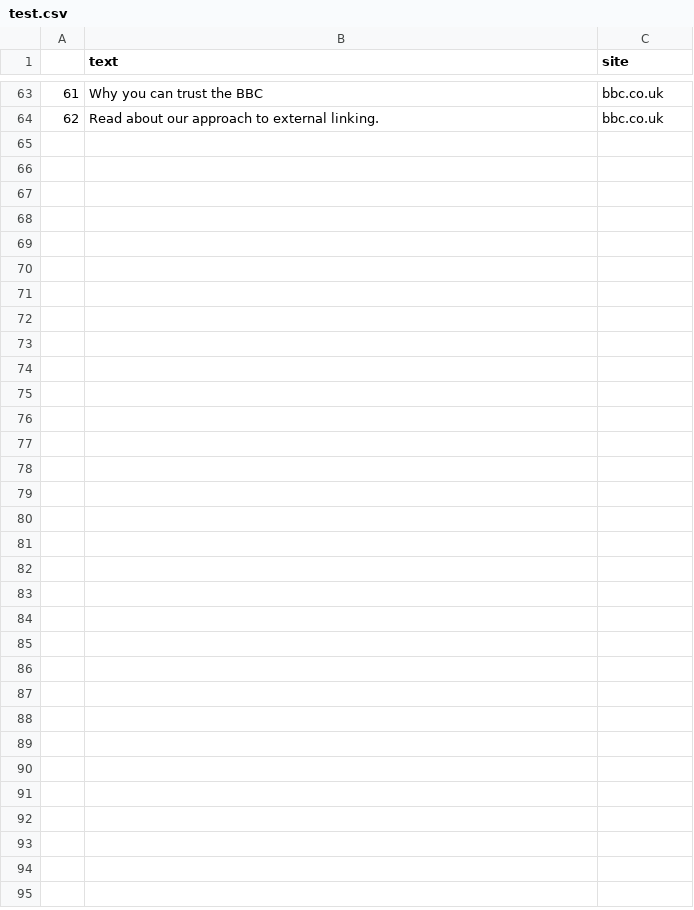
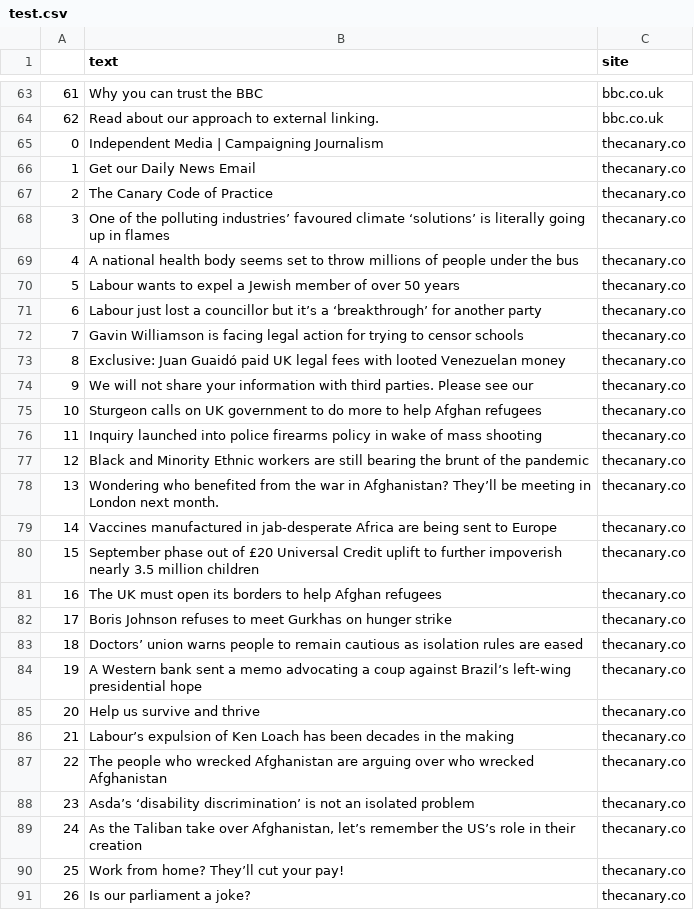
Before and after one commit to mihailthebuilder/bright-news-backend, a CSV file: research/test.csv, drawn as a sheet; only a part is shown, gaps mark what is left out.

Commit message:
finalised canary parsing

```diff
--- a/research/test.csv
+++ b/research/test.csv
@@ -64 +64,28 @@
 62,Read about our approach to external linking.,bbc.co.uk
+0,Independent Media | Campaigning Journalism,thecanary.co
+1,Get our Daily News Email,thecanary.co
+2,The Canary Code of Practice,thecanary.co
+3,One of the polluting industries’ favoured climate ‘solutions’ is literally going up in flames,thecanary.co
+4,A national health body seems set to throw millions of people under the bus,thecanary.co
+5,Labour wants to expel a Jewish member of over 50 years,thecanary.co
+6,Labour just lost a councillor but it’s a ‘breakthrough’ for another party,thecanary.co
+7,Gavin Williamson is facing legal action for trying to censor schools,thecanary.co
+8,Exclusive: Juan Guaidó paid UK legal fees with looted Venezuelan money,thecanary.co
+9,We will not share your information with third parties. Please see our ,thecanary.co
+10,Sturgeon calls on UK government to do more to help Afghan refugees,thecanary.co
+11,Inquiry launched into police firearms policy in wake of mass shooting,thecanary.co
+12,Black and Minority Ethnic workers are still bearing the brunt of the pandemic,thecanary.co
+13,Wondering who benefited from the war in Afghanistan? They’ll be meeting in London next month.,thecanary.co
+14,Vaccines manufactured in jab-desperate Africa are being sent to Europe,thecanary.co
+15,September phase out of £20 Universal Credit uplift to further impoverish nearly 3.5 million children,thecanary.co
+16,The UK must open its borders to help Afghan refugees,thecanary.co
+17,Boris Johnson refuses to meet Gurkhas on hunger strike,thecanary.co
+18,Doctors’ union warns people to remain cautious as isolation rules are eased,thecanary.co
+19,A Western bank sent a memo advocating a coup against Brazil’s left-wing presidential hope,thecanary.co
+20,Help us survive and thrive,thecanary.co
+21,Labour’s expulsion of Ken Loach has been decades in the making,thecanary.co
+22,The people who wrecked Afghanistan are arguing over who wrecked Afghanistan,thecanary.co
+23,Asda’s ‘disability discrimination’ is not an isolated problem,thecanary.co
+24,"As the Taliban take over Afghanistan, let’s remember the US’s role in their creation",thecanary.co
+25,Work from home? They’ll cut your pay!,thecanary.co
+26,Is our parliament a joke?,thecanary.co
```
Also changed, not shown: 3 other files.
